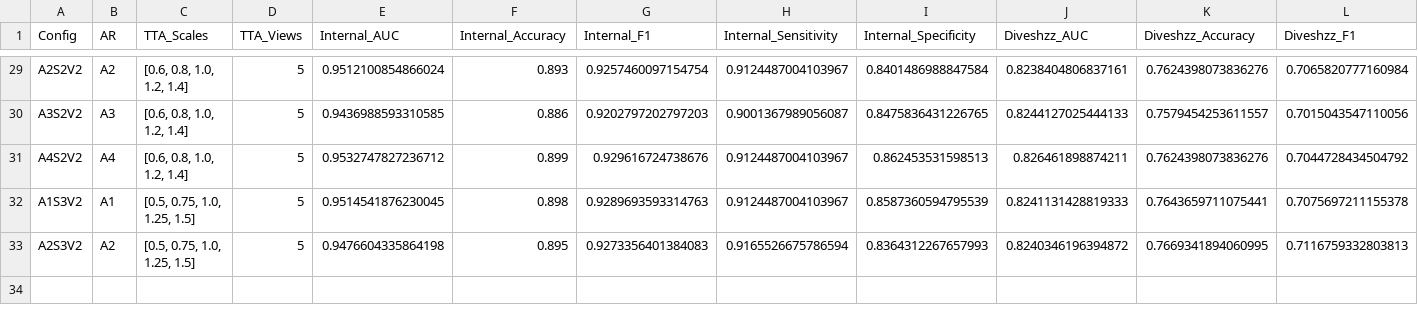
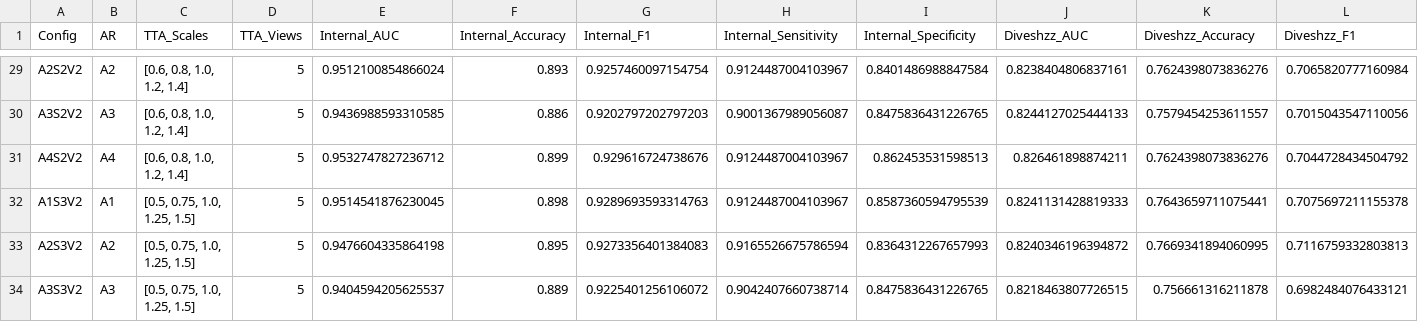
Before and after one commit to Svetlana2006/Thyroid-model, a CSV file: trials/results/master_results.csv, drawn as a sheet; only a part is shown, gaps mark what is left out; rows hold the shown columns only; the diff names each change by its address in the sheet, - before the commit and + after, or states it on an @@ line.

Commit message:
feat: A3S3V2

```diff
--- a/trials/results/master_results.csv
+++ b/trials/results/master_results.csv
+row 34: A3S3V2 | A3 | [0.5, 0.75, 1.0, 1.25, 1.5] | 5 | 0.9404594205625537 | 0.889 | 0.9225401256106072 | 0.9042407660738714 | 0.8475836431226765 | 0.8218463807726515 | 0.756661316211878 | 0.6982484076433121
```
